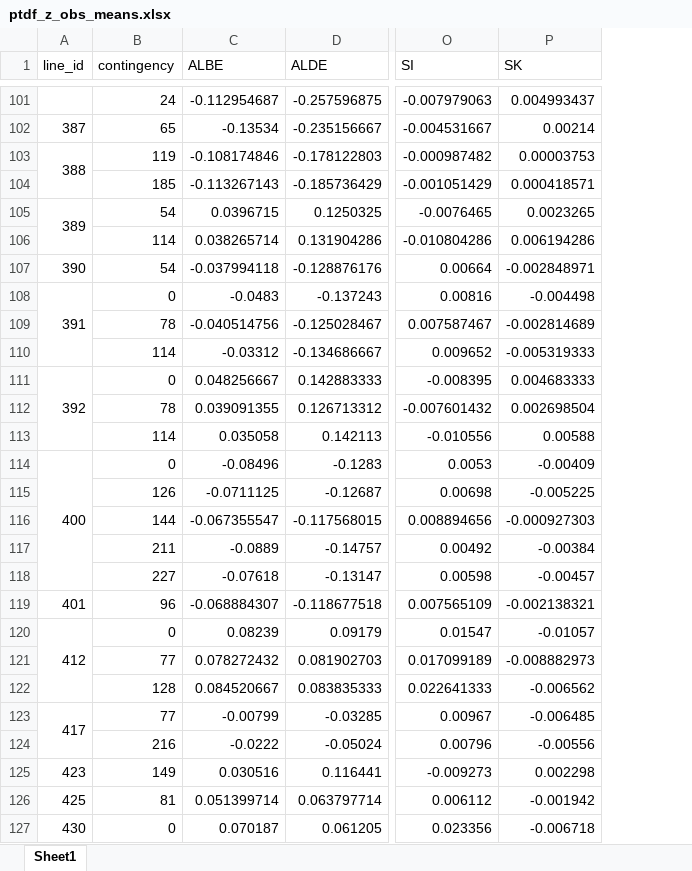
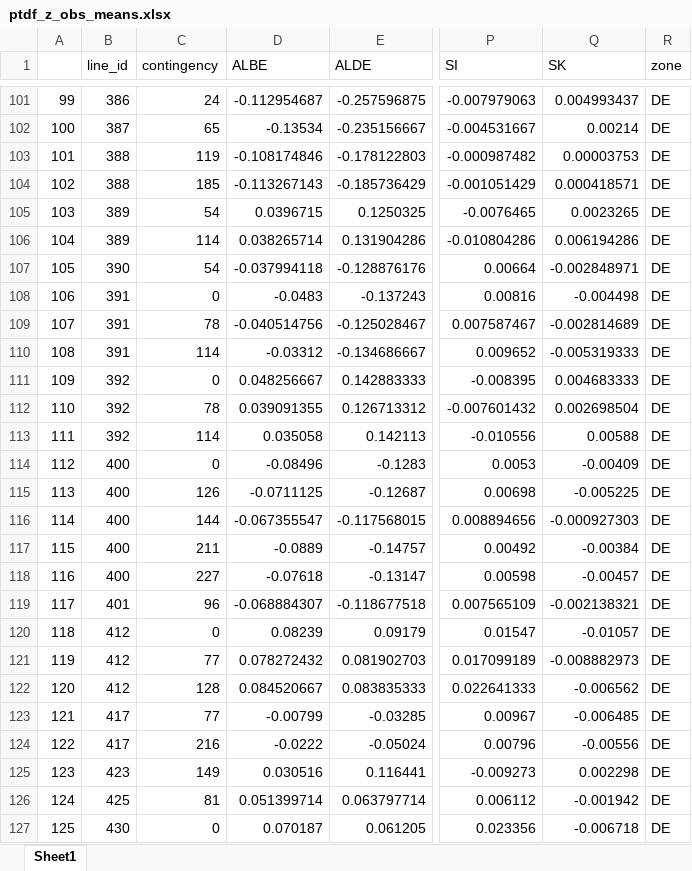
Before and after one commit to kbruninx/FBMC, an Excel workbook: flow_based_domain/ptdf_z_obs_means.xlsx, sheet Sheet1, drawn as a sheet; only a part is shown, gaps mark what is left out; values as stored, in another font and other column widths than the file's, no cell formats; removed rows and columns are numbered as before the commit, all else as after; the diff covers the shown part only; the diff names each change by its address in the sheet, - before the commit and + after, or states it on an @@ line.

Commit message:
cnec zone

```diff
--- a/flow_based_domain/ptdf_z_obs_means.xlsx (sheet Sheet1)
+++ b/flow_based_domain/ptdf_z_obs_means.xlsx (sheet Sheet1)
+column A, rows 101-127: 99 | 100 | 101 | 102 | 103 | 104 | 105 | 106 | 107 | 108 | 109 | 110 | 111 | 112 | 113 | 114 | 115 | 116 | 117 | 118 | 119 | 120 | 121 | 122 | 123 | 124 | 125
+column R (zone), rows 101-127: all DE
-B101 (line_id): (empty)
+B101 (line_id): 386
-A103:A104 merged
-B104 (line_id): (empty)
+B104 (line_id): 388
-A105:A106 merged
-B106 (line_id): (empty)
+B106 (line_id): 389
-A108:A110 merged
-B109:B110 (line_id): (empty)
+B109:B110 (line_id): 391
-A111:A113 merged
-B112:B113 (line_id): (empty)
+B112:B113 (line_id): 392
-A114:A118 merged
-B115:B118 (line_id): (empty)
+B115:B118 (line_id): 400
-A120:A122 merged
-B121:B122 (line_id): (empty)
+B121:B122 (line_id): 412
-A123:A124 merged
-B124 (line_id): (empty)
+B124 (line_id): 417
-A127:A129 merged
```
Also changed, not shown: 453 edited cells and merged cells elsewhere in this sheet, cell formats, 1 other file.
